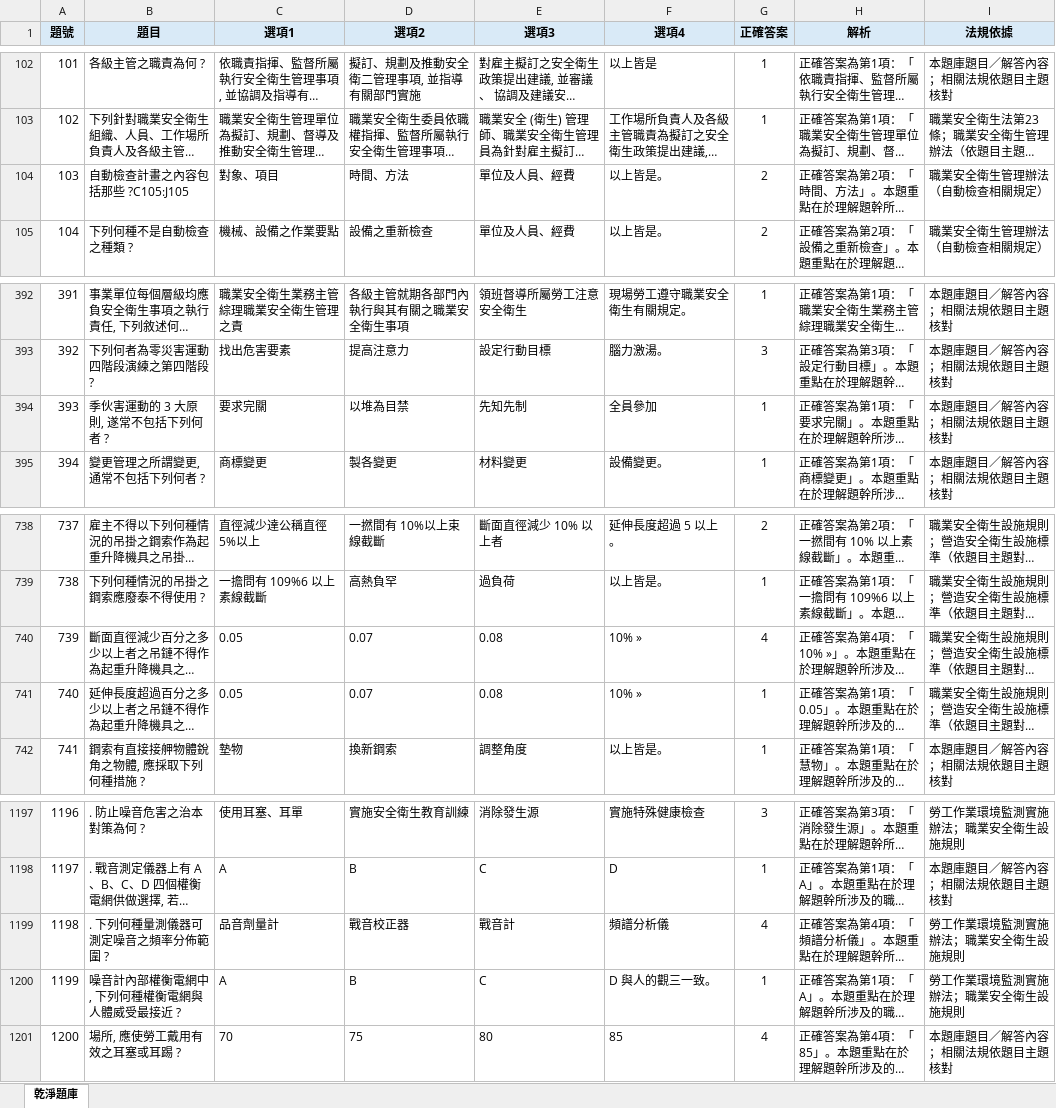
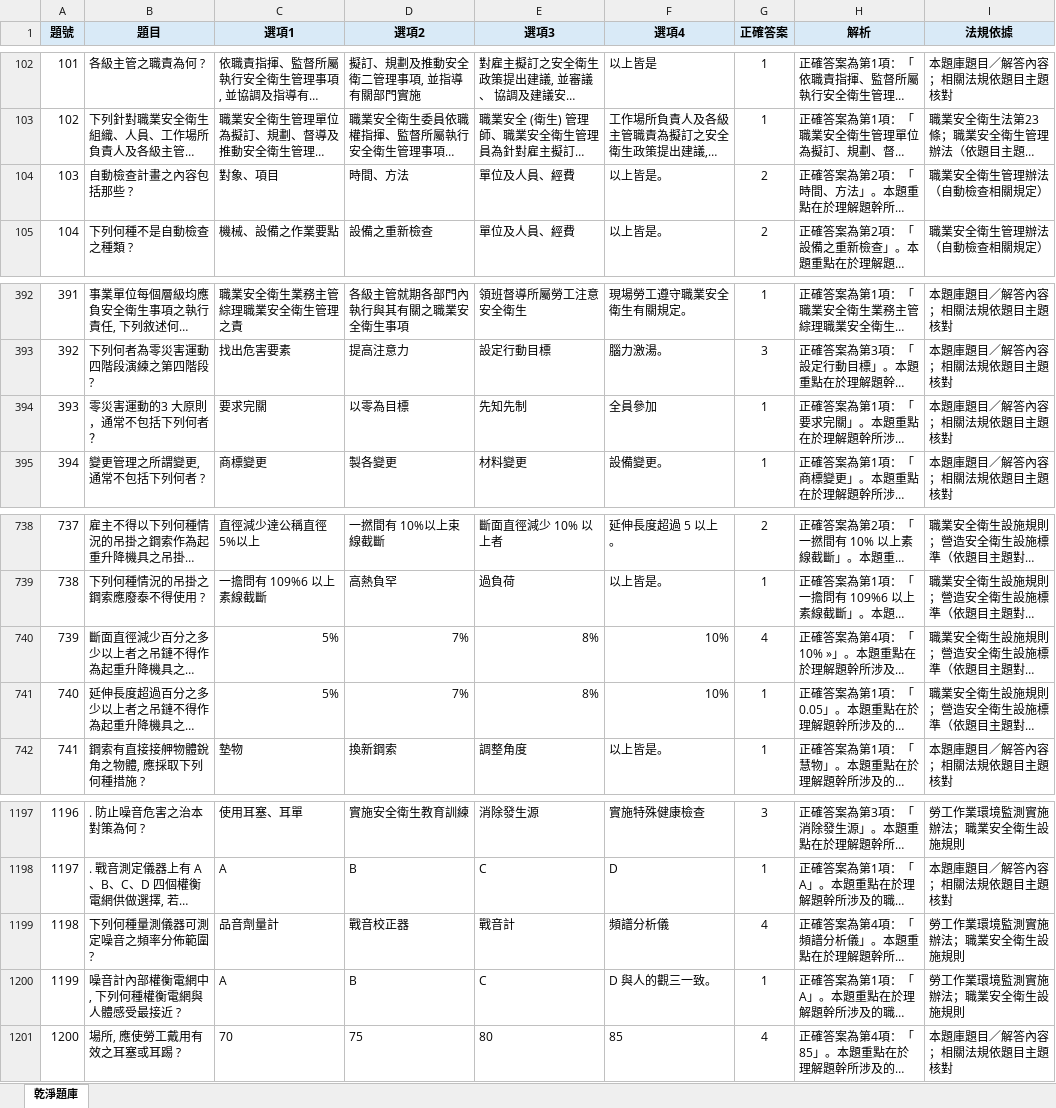
Before and after one commit to drher/drher.github.io, an Excel workbook: salf/丙種職業安全衛生業務主管題庫.xlsx, sheet 乾淨題庫, drawn as a sheet; only a part is shown, gaps mark what is left out; long unchanged cells end in …; values as stored, in another font and other column widths than the file's, no borders; the diff names each change by its address in the sheet, - before the commit and + after, or states it on an @@ line.

Commit message:
fg

```diff
--- a/salf/丙種職業安全衛生業務主管題庫.xlsx (sheet 乾淨題庫)
+++ b/salf/丙種職業安全衛生業務主管題庫.xlsx (sheet 乾淨題庫)
-B104 (題目): 自動檢查計畫之內容包括那些 ?C105:J105
+B104 (題目): 自動檢查計畫之內容包括那些 ?
-B394 (題目): 季伙害運動的 3 大原則, 遂常不包括下列何者 ?
+B394 (題目): 零災害運動的3 大原則，通常不包括下列何者？
-D394 (選項2): 以堆為目禁
+D394 (選項2): 以零為目標
-C740:C741 (選項1): 0.05
+C740:C741 (選項1): 5%
-D740:D741 (選項2): 0.07
+D740:D741 (選項2): 7%
-E740:E741 (選項3): 0.08
+E740:E741 (選項3): 8%
-F740:F741 (選項4): 10% »
+F740:F741 (選項4): 10%
-B1199 (題目): . 下列何種量測儀器可測定噪音之頻率分佈範圍 ?
+B1199 (題目): 下列何種量測儀器可測定噪音之頻率分佈範圍 ?
-B1200 (題目): 噪音計內部權衡電網中, 下列何種權衡電網與人體威受最接近 ?
+B1200 (題目): 噪音計內部權衡電網中, 下列何種權衡電網與人體感受最接近 ?
```
